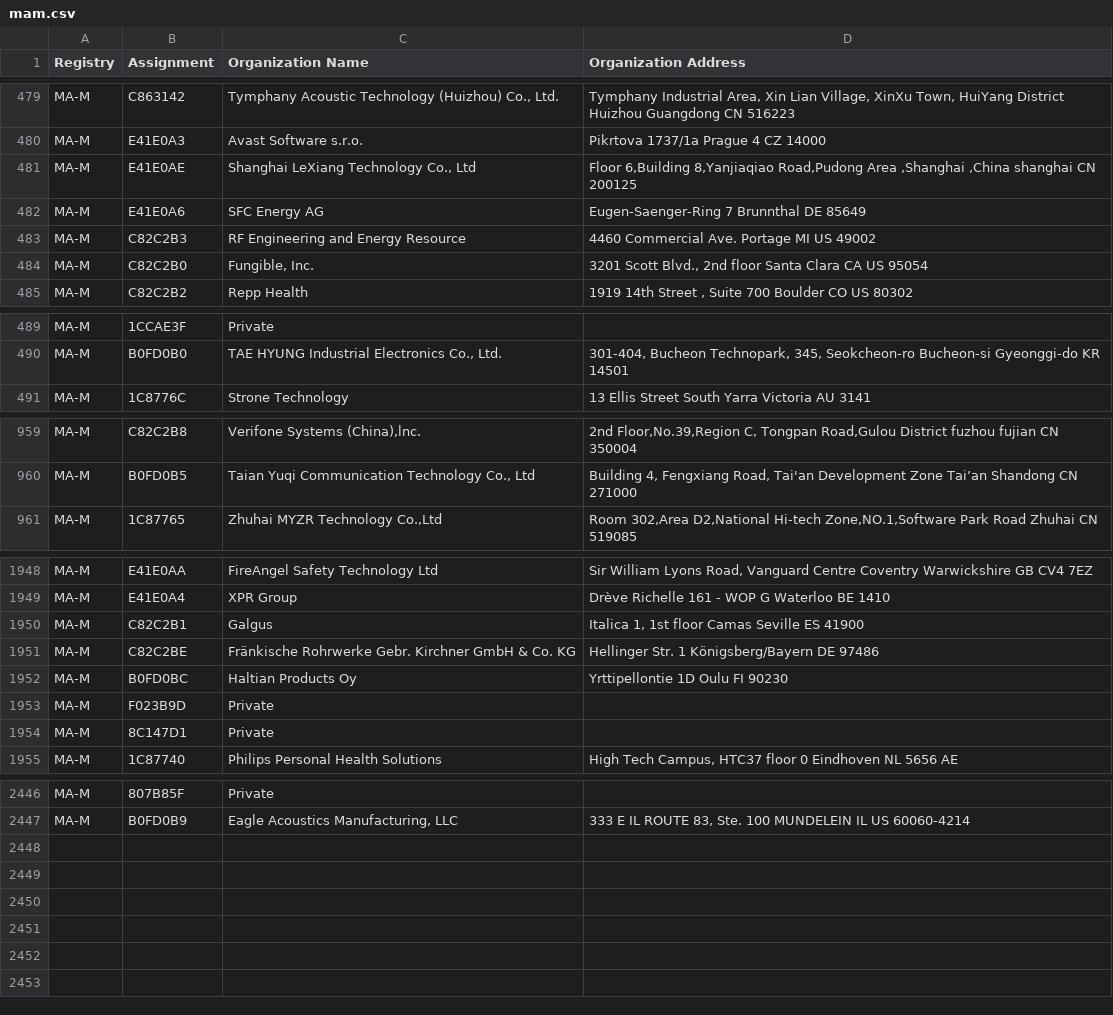
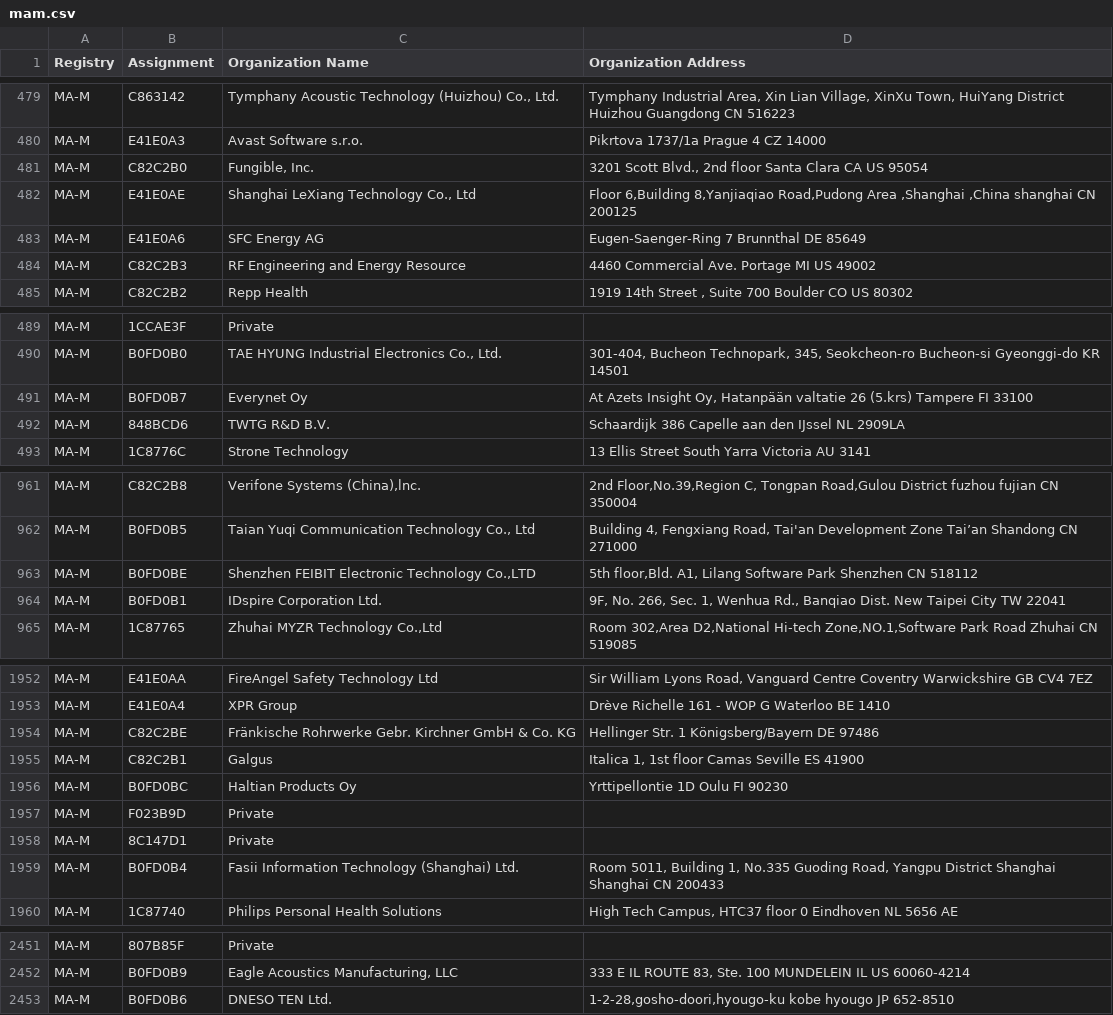
Before and after one commit to hdm/mac-ages, a CSV file: data/ieee/mam.csv, drawn as a sheet; only a part is shown, gaps mark what is left out.

```diff
--- a/data/ieee/mam.csv
+++ b/data/ieee/mam.csv
@@ -480,2 +480,3 @@ MA-M,C863142,"Tymphany Acoustic Technology (Huizhou) Co., Ltd.","Tymphany Indust
 MA-M,E41E0A3,Avast Software s.r.o.,Pikrtova 1737/1a Prague 4  CZ 14000
+MA-M,C82C2B0,"Fungible, Inc.","3201 Scott Blvd., 2nd floor Santa Clara CA US 95054 "
 MA-M,E41E0AE,"Shanghai LeXiang Technology Co., Ltd","Floor 6,Building 8,Yanjiaqiao Road,Pudong Area ,Shanghai ,China shanghai  CN 200125 "
@@ -483,3 +484,2 @@ MA-M,E41E0A6,SFC Energy AG,Eugen-Saenger-Ring 7 Brunnthal  DE 85649
 MA-M,C82C2B3,RF Engineering and Energy Resource,4460 Commercial Ave. Portage MI US 49002
-MA-M,C82C2B0,"Fungible, Inc.","3201 Scott Blvd., 2nd floor Santa Clara CA US 95054 "
 MA-M,C82C2B2,Repp Health,"1919 14th Street , Suite 700 Boulder CO US 80302 "
@@ -490,2 +490,4 @@ MA-M,1CCAE3F,Private,
 MA-M,B0FD0B0,"TAE HYUNG Industrial Electronics Co., Ltd.","301-404, Bucheon Technopark, 345, Seokcheon-ro Bucheon-si Gyeonggi-do KR 14501 "
+MA-M,B0FD0B7,Everynet Oy,"At Azets Insight Oy, Hatanpään valtatie 26 (5.krs) Tampere  FI 33100 "
+MA-M,848BCD6,TWTG R&D B.V. ,Schaardijk 386 Capelle aan den IJssel  NL 2909LA
 MA-M,1C8776C,Strone Technology,13 Ellis Street South Yarra Victoria AU 3141
@@ -960,2 +962,4 @@ MA-M,C82C2B8,"Verifone Systems (China),lnc.","2nd Floor,No.39,Region C, Tongpan
 MA-M,B0FD0B5,"Taian Yuqi Communication Technology Co., Ltd","Building 4, Fengxiang Road, Tai'an Development Zone Tai’an Shandong CN 271000 "
+MA-M,B0FD0BE,"Shenzhen FEIBIT Electronic Technology Co.,LTD","5th floor,Bld. A1, Lilang Software Park Shenzhen  CN 518112 "
+MA-M,B0FD0B1,IDspire Corporation Ltd.,"9F, No. 266, Sec. 1, Wenhua Rd., Banqiao Dist. New Taipei City  TW 22041 "
 MA-M,1C87765,"Zhuhai MYZR Technology Co.,Ltd","Room 302,Area D2,National Hi-tech Zone,NO.1,Software Park Road Zhuhai  CN 519085 "
@@ -1949,4 +1953,4 @@ MA-M,E41E0AA,FireAngel Safety Technology Ltd,"Sir William Lyons Road, Vanguard C
 MA-M,E41E0A4,XPR Group,Drève Richelle 161 - WOP G Waterloo  BE 1410
-MA-M,C82C2B1,Galgus,"Italica 1, 1st floor Camas Seville ES 41900 "
 MA-M,C82C2BE,Fränkische Rohrwerke Gebr. Kirchner GmbH & Co. KG,Hellinger Str. 1 Königsberg/Bayern  DE 97486
+MA-M,C82C2B1,Galgus,"Italica 1, 1st floor Camas Seville ES 41900 "
 MA-M,B0FD0BC,Haltian Products Oy,Yrttipellontie 1D Oulu  FI 90230
@@ -1954,2 +1958,3 @@ MA-M,F023B9D,Private,
 MA-M,8C147D1,Private,
+MA-M,B0FD0B4,Fasii Information Technology (Shanghai) Ltd.,"Room 5011, Building 1, No.335 Guoding Road, Yangpu District Shanghai Shanghai CN 200433 "
 MA-M,1C87740,Philips Personal Health Solutions,"High Tech Campus, HTC37 floor 0 Eindhoven  NL 5656 AE "
@@ -2447 +2452,2 @@ MA-M,807B85F,Private,
 MA-M,B0FD0B9,"Eagle Acoustics Manufacturing, LLC ","333 E IL ROUTE 83, Ste. 100 MUNDELEIN IL US 60060-4214 "
+MA-M,B0FD0B6,DNESO TEN Ltd.,"1-2-28,gosho-doori,hyougo-ku kobe hyougo JP 652-8510 "
```
Also changed, not shown: data/ieee/iab.csv, data/ieee/oui36.csv, 2 other files.
